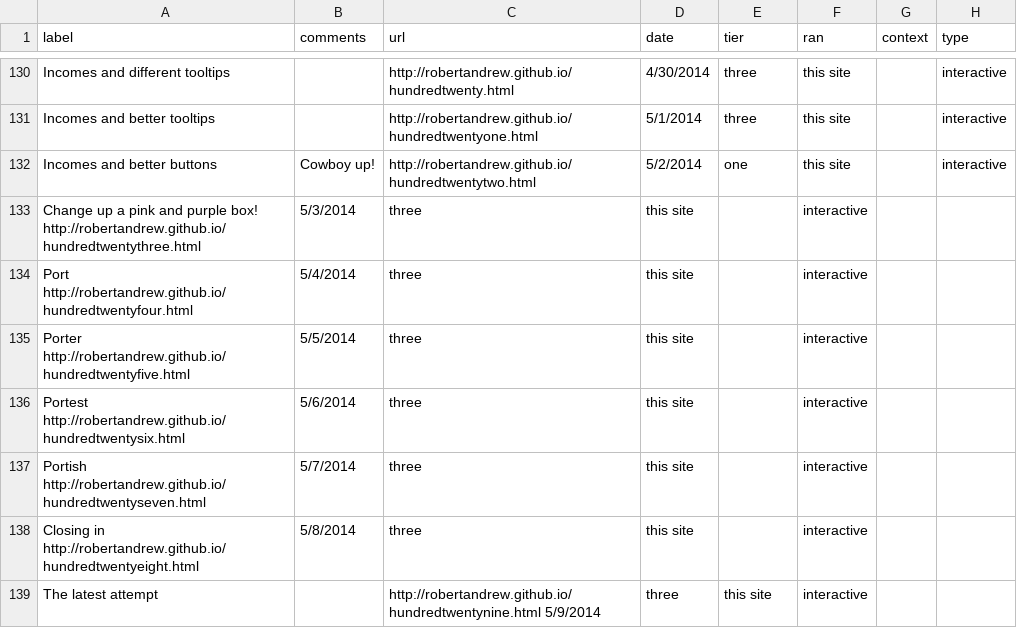
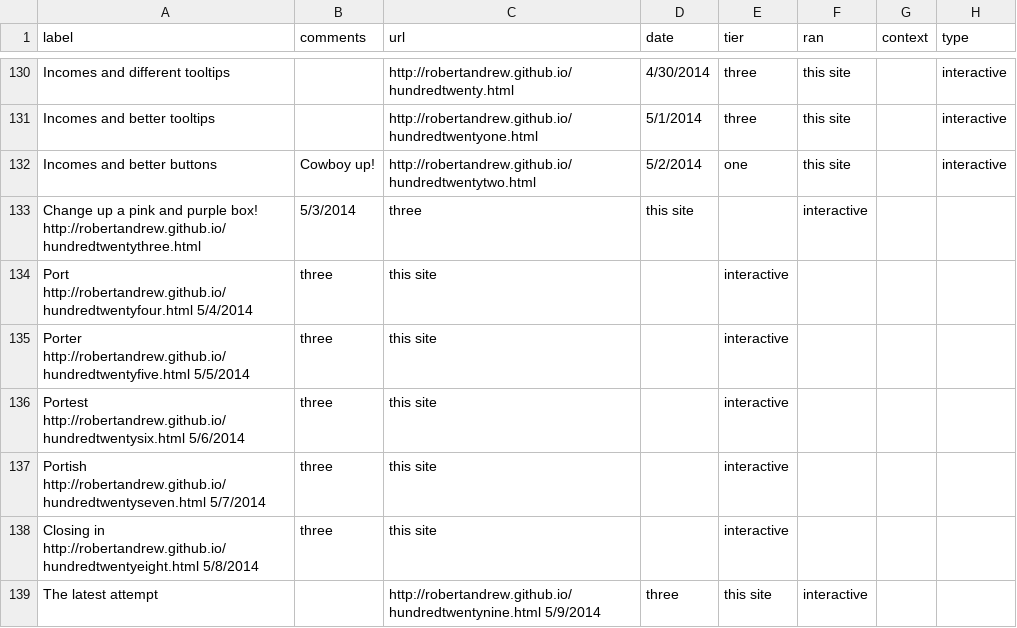
Before and after one commit to robertandrew/robertandrew.github.io, a TSV file: port.tsv, drawn as a sheet; only a part is shown, gaps mark what is left out; removed rows and columns are numbered as before the commit, all else as after; the diff names each change by its address in the sheet, - before the commit and + after, or states it on an @@ line.

Commit message:
Update port.tsv

```diff
--- a/port.tsv
+++ b/port.tsv
-row 134: Port http://robertandrew.github.io/hundredtwentyfour.html | 5/4/2014 | three | this site |  | interactive
-row 135: Porter http://robertandrew.github.io/hundredtwentyfive.html | 5/5/2014 | three | this site |  | interactive
-row 136: Portest http://robertandrew.github.io/hundredtwentysix.html | 5/6/2014 | three | this site |  | interactive
-row 137: Portish http://robertandrew.github.io/hundredtwentyseven.html | 5/7/2014 | three | this site |  | interactive
-row 138: Closing in http://robertandrew.github.io/hundredtwentyeight.html | 5/8/2014 | three | this site |  | interactive
+row 134: Port http://robertandrew.github.io/hundredtwentyfour.html 5/4/2014 | three | this site |  | interactive
+row 135: Porter http://robertandrew.github.io/hundredtwentyfive.html 5/5/2014 | three | this site |  | interactive
+row 136: Portest http://robertandrew.github.io/hundredtwentysix.html 5/6/2014 | three | this site |  | interactive
+row 137: Portish http://robertandrew.github.io/hundredtwentyseven.html 5/7/2014 | three | this site |  | interactive
+row 138: Closing in http://robertandrew.github.io/hundredtwentyeight.html 5/8/2014 | three | this site |  | interactive
```
